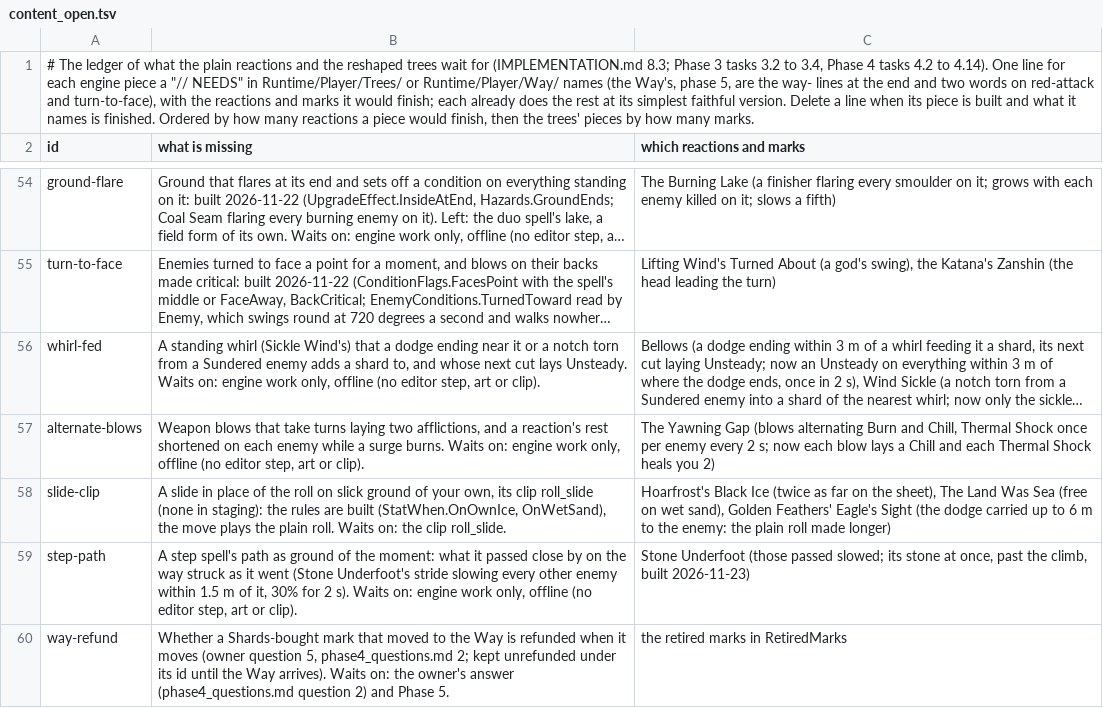
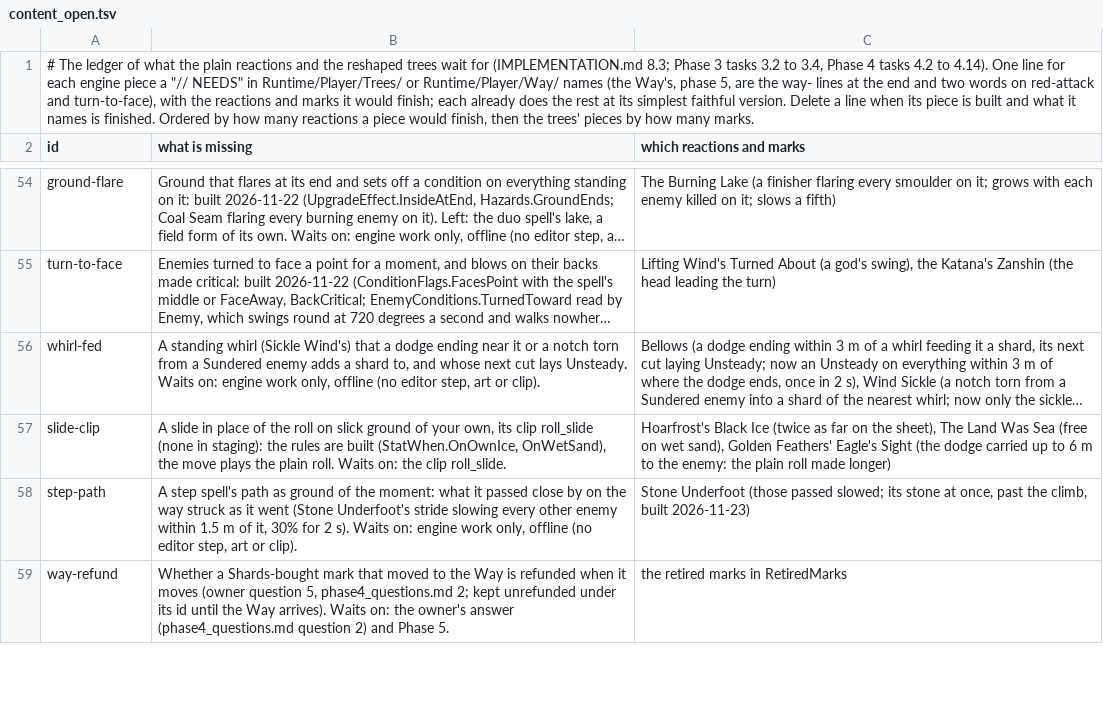
Before and after one commit to Rohanp725/Project-Clover, a TSV file: docs/design/steel/content_open.tsv, drawn as a sheet; only a part is shown, gaps mark what is left out; long unchanged cells end in …; the diff names each change by its address in the sheet, - before the commit and + after, or states it on an @@ line.

```diff
--- a/docs/design/steel/content_open.tsv
+++ b/docs/design/steel/content_open.tsv
-row 57: alternate-blows | Weapon blows that take turns laying two afflictions, and a reaction's rest shortened on each enemy while a surge burns. Waits on: engine work only, offline (no editor step, art or clip). | The Yawning Gap (blows alternating Burn and Chill, Thermal Shock once per enemy every 2 s; now each blow lays a Chill and each Thermal Shock heals you 2)
```
Also changed, not shown: 8 other files.
